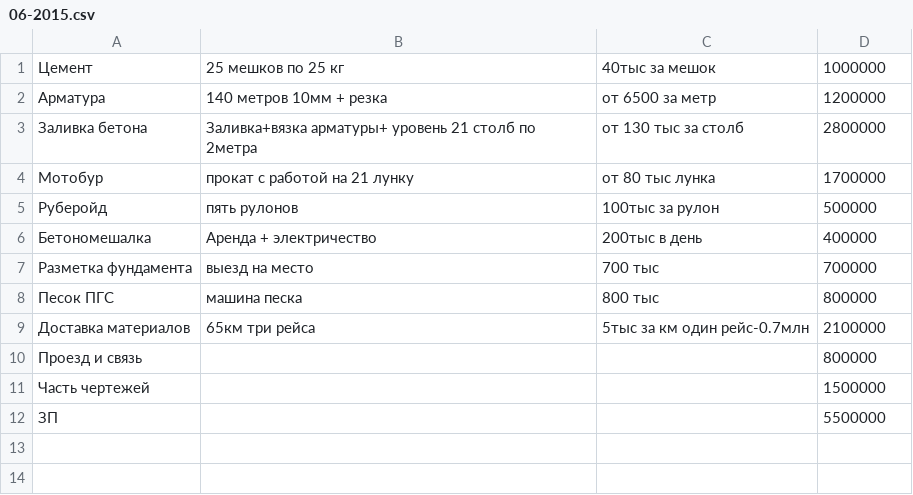
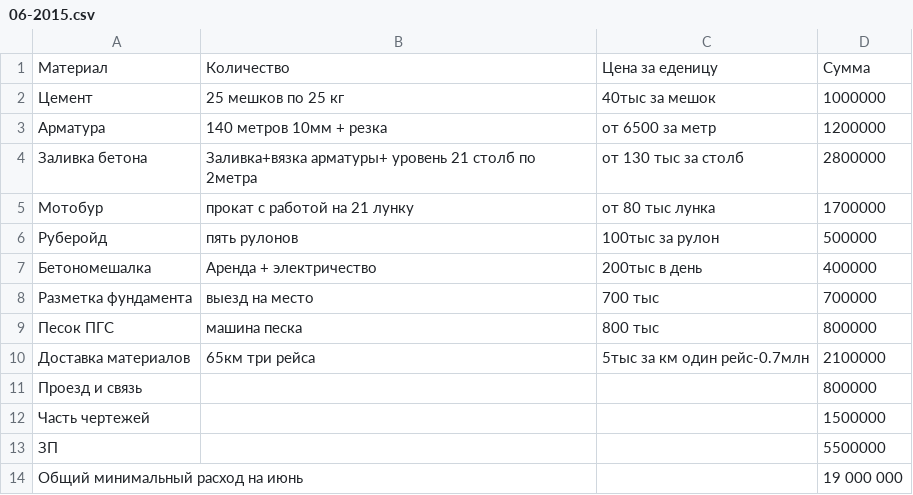
Before and after one commit to peter-hanzo/KD, a CSV file: Документы/Планируемые расходы/06-2015.csv, drawn as a sheet; the diff names each change by its address in the sheet, - before the commit and + after, or states it on an @@ line.

Commit message:
Подбил общую сумму

```diff
--- a/Документы/Планируемые расходы/06-2015.csv
+++ b/Документы/Планируемые расходы/06-2015.csv
+row 1: Материал | Количество | Цена за еденицу | Сумма
+row 14: Общий минимальный расход на июнь |  |  | 19 000 000
```
